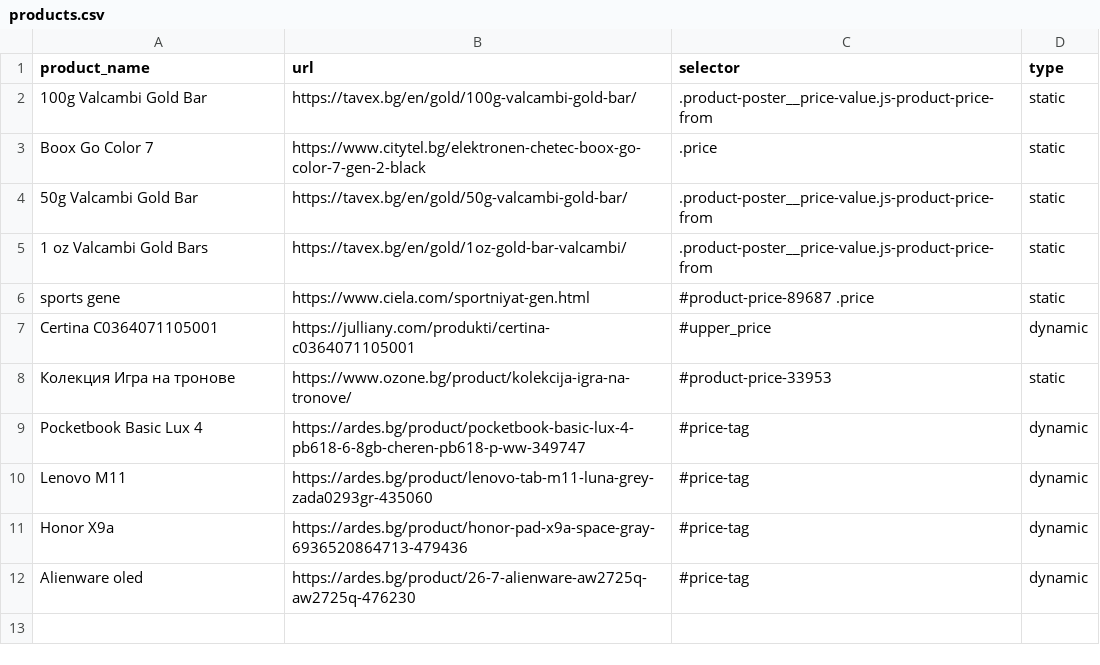
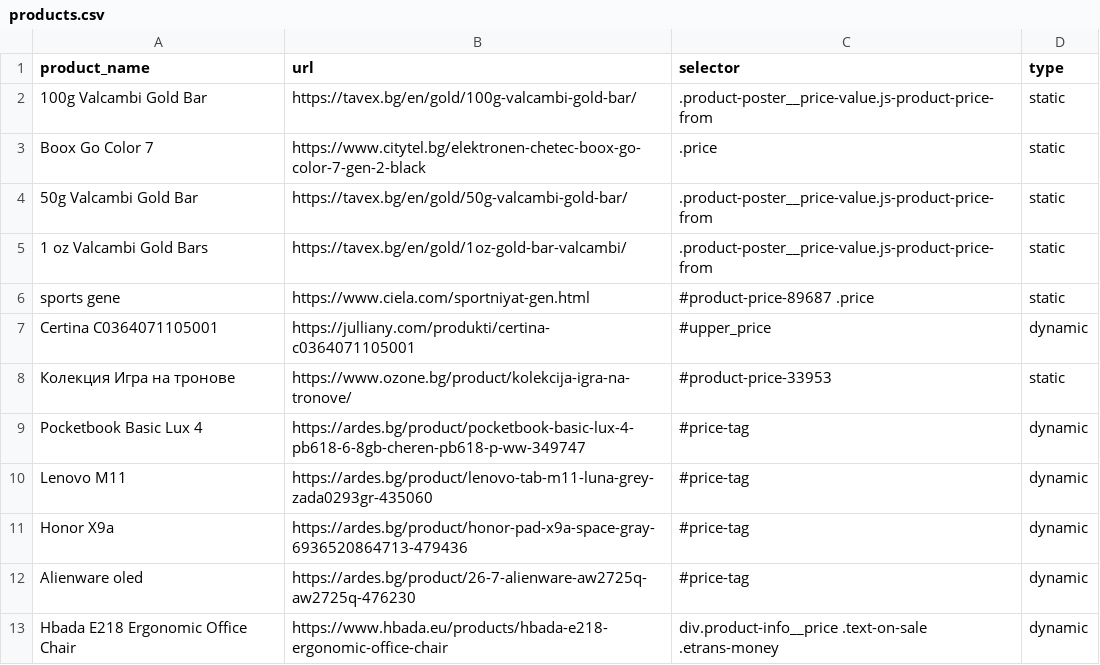
Before and after one commit to kokiFC/PriceTracker, a CSV file: products.csv, drawn as a sheet; the diff names each change by its address in the sheet, - before the commit and + after, or states it on an @@ line.

Commit message:
Refactor dynamic price scraping logic and improve element loading handling; add Hbada E218 Ergonomic Office Chair to products.csv

```diff
--- a/products.csv
+++ b/products.csv
+row 13: Hbada E218 Ergonomic Office Chair | https://www.hbada.eu/products/hbada-e218-ergonomic-office-chair | div.product-info__price .text-on-sale .etrans-money | dynamic
```
Also changed, not shown: 1 other file.
